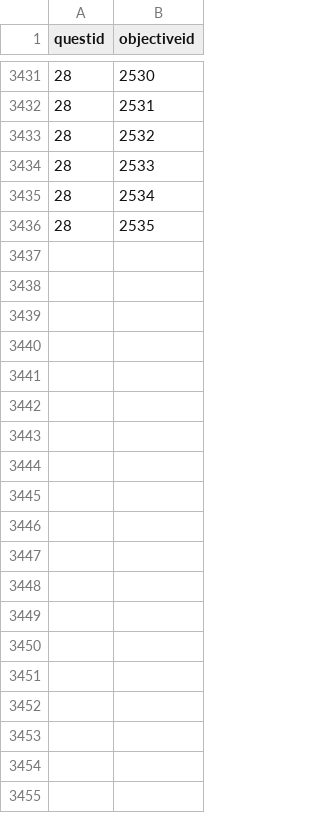
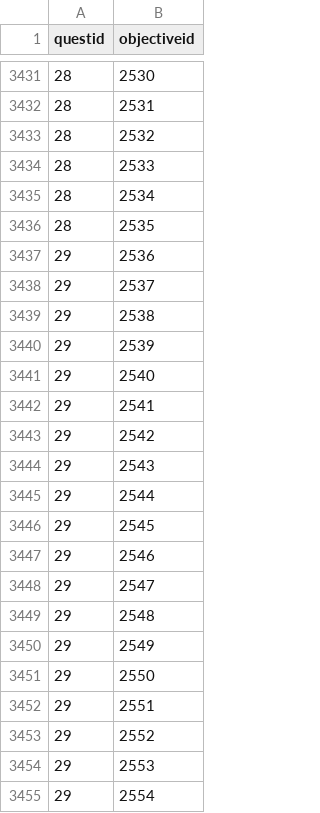
Before and after one commit to stasnocap/polyglot, a CSV file: src/EngQuest.Web/Extensions/objective_quest_ids.csv, drawn as a sheet; only a part is shown, gaps mark what is left out; the diff covers the shown part only.

Commit message:
add seed for quest 29

```diff
--- a/src/EngQuest.Web/Extensions/objective_quest_ids.csv
+++ b/src/EngQuest.Web/Extensions/objective_quest_ids.csv
@@ -3436 +3436,20 @@ questid;objectiveid
 28;2535
+29;2536
+29;2537
+29;2538
+29;2539
+29;2540
+29;2541
+29;2542
+29;2543
+29;2544
+29;2545
+29;2546
+29;2547
+29;2548
+29;2549
+29;2550
+29;2551
+29;2552
+29;2553
+29;2554
```
Also changed, not shown: 81 added rows elsewhere in this file, 2 other files.
